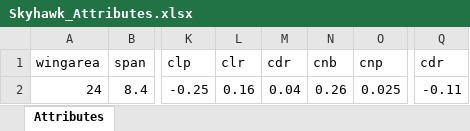
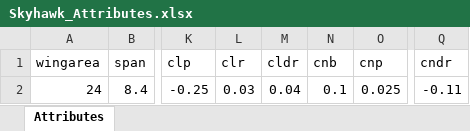
Before and after one commit to FernCarrera/SkyHawkModel, an Excel workbook: Data/Skyhawk_Attributes.xlsx, sheet Attributes, drawn as a sheet; only a part is shown, gaps mark what is left out; values as stored, in another font and other column widths than the file's, no borders; the diff names each change by its address in the sheet, - before the commit and + after, or states it on an @@ line.

```diff
--- a/Data/Skyhawk_Attributes.xlsx (sheet Attributes)
+++ b/Data/Skyhawk_Attributes.xlsx (sheet Attributes)
-M1: cdr
+M1: cldr
-Q1: cdr
+Q1: cndr
-L2 (clr): 0.16
+L2 (clr): 0.03
-N2 (cnb): 0.26
+N2 (cnb): 0.1
```
Also changed, not shown: 2 other files.
